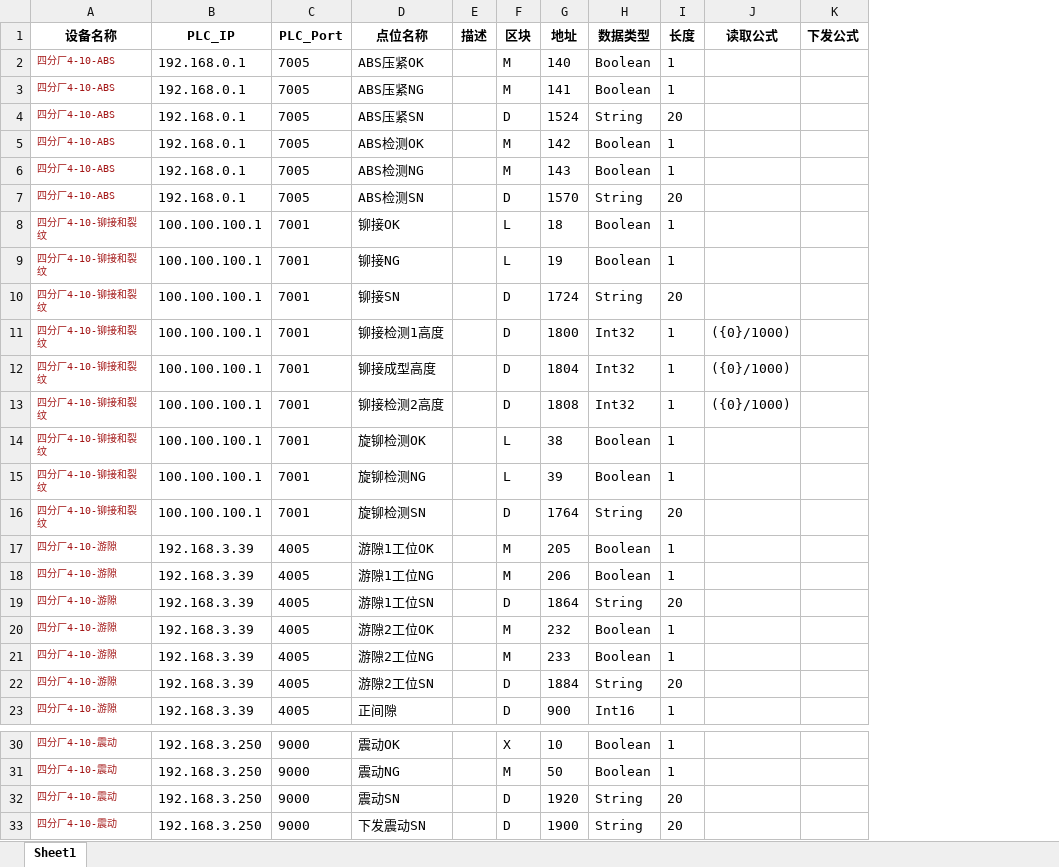
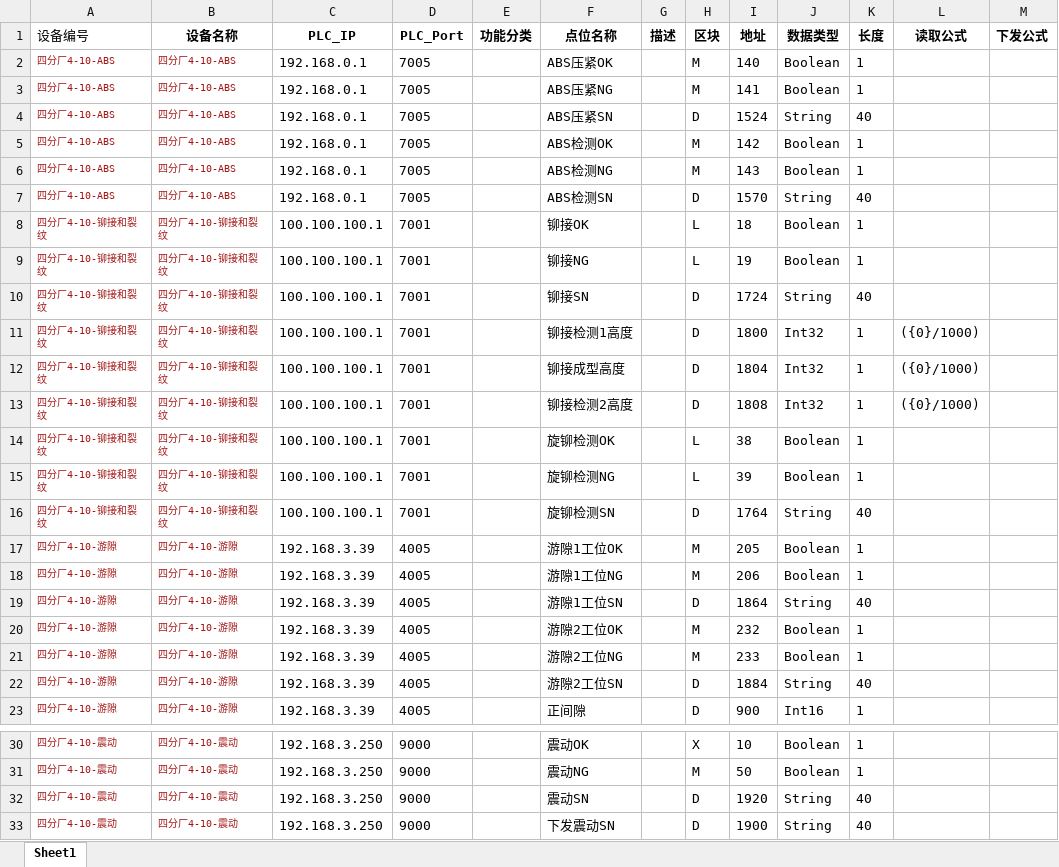
Before and after one commit to Jaydon-dev-code/NTP, an Excel workbook: doc/4-10#五菱/点位信息.xlsx, sheet Sheet1, drawn as a sheet; only a part is shown, gaps mark what is left out; values as stored, in another font and other column widths than the file's, no borders; conditional formats not drawn; addresses are those after the commit; the diff names each change by its address in the sheet, - before the commit and + after, or states it on an @@ line.

```diff
--- a/doc/4-10#五菱/点位信息.xlsx (sheet Sheet1)
+++ b/doc/4-10#五菱/点位信息.xlsx (sheet Sheet1)
+column A (设备编号), rows 2-23: 四分厂4-10-ABS | 四分厂4-10-ABS | 四分厂4-10-ABS | 四分厂4-10-ABS | 四分厂4-10-ABS | 四分厂4-10-ABS | 四分厂4-10-铆接和裂纹 | 四分厂4-10-铆接和裂纹 | 四分厂4-10-铆接和裂纹 | 四分厂4-10-铆接和裂纹 | 四分厂4-10-铆接和裂纹 | 四分厂4-10-铆接和裂纹 | 四分厂4-10-铆接和裂纹 | 四分厂4-10-铆接和裂纹 | 四分厂4-10-铆接和裂纹 | 四分厂4-10-游隙 | 四分厂4-10-游隙 | 四分厂4-10-游隙 | 四分厂4-10-游隙 | 四分厂4-10-游隙 | 四分厂4-10-游隙 | 四分厂4-10-游隙; rows 30-33: all 四分厂4-10-震动
+column E (功能分类), empty
-K4 (长度): 20
+K4 (长度): 40
-K7 (长度): 20
+K7 (长度): 40
-K10 (长度): 20
+K10 (长度): 40
-K16 (长度): 20
+K16 (长度): 40
-K19 (长度): 20
+K19 (长度): 40
-K22 (长度): 20
+K22 (长度): 40
-K32:K33 (长度): 20
+K32:K33 (长度): 40
```
Also changed, not shown: doc/6-3#热处理/内法兰.xlsx, doc/6-3#热处理/外法兰.xlsx, 2 other files.
